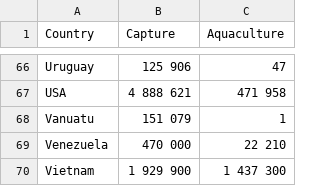
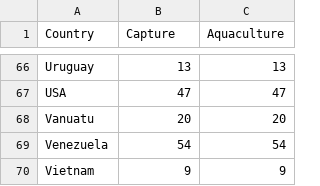
Before and after one commit to LF2L/reproducible-research, a CSV file: assets/data/w2/Fishing.csv, drawn as a sheet; only a part is shown, gaps mark what is left out; the diff covers the shown part only; the diff names each change by its address in the sheet, - before the commit and + after, or states it on an @@ line.

```diff
--- a/assets/data/w2/Fishing.csv
+++ b/assets/data/w2/Fishing.csv
-B66 (Capture): 125 906
+B66 (Capture): 13
-C66 (Aquaculture): 47
+C66 (Aquaculture): 13
-B67 (Capture): 4 888 621
+B67 (Capture): 47
-C67 (Aquaculture): 471 958
+C67 (Aquaculture): 47
-B68 (Capture): 151 079
+B68 (Capture): 20
-C68 (Aquaculture): 1
+C68 (Aquaculture): 20
-B69 (Capture): 470 000
+B69 (Capture): 54
-C69 (Aquaculture): 22 210
+C69 (Aquaculture): 54
-B70 (Capture): 1 929 900
+B70 (Capture): 9
-C70 (Aquaculture): 1 437 300
+C70 (Aquaculture): 9
```
Also changed, not shown: 128 edited cells elsewhere in this file, 1 other file.
